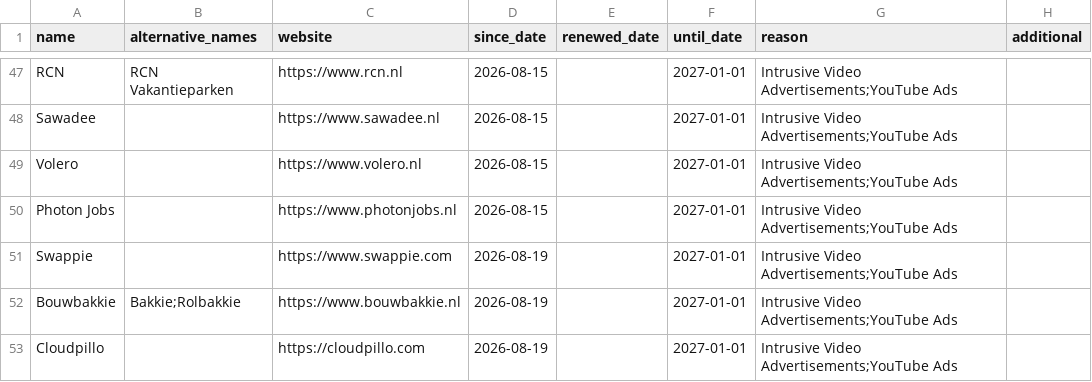
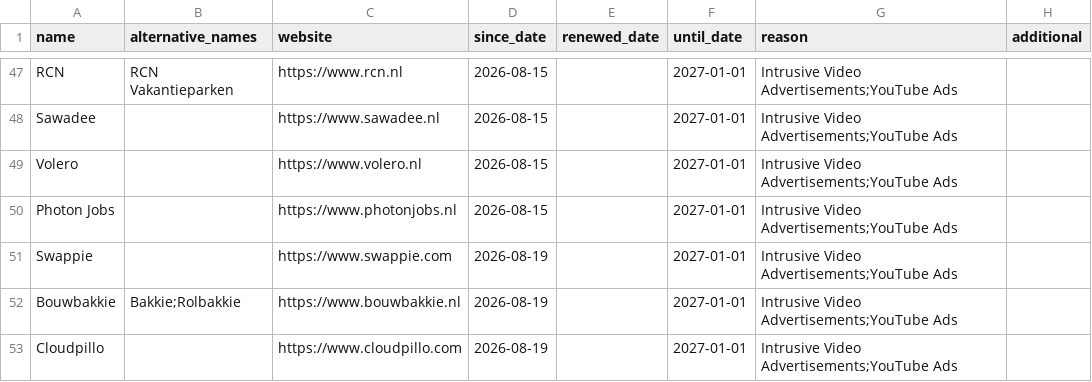
Before and after one commit to HNJAMeindersma/blacklist, a CSV file: companies.csv, drawn as a sheet; only a part is shown, gaps mark what is left out.

Commit message:
Update companies.csv

```diff
--- a/companies.csv
+++ b/companies.csv
@@ -52,2 +52,2 @@
 "Bouwbakkie","Bakkie;Rolbakkie","https://www.bouwbakkie.nl",2026-08-19,,2027-01-01,"Intrusive Video Advertisements;YouTube Ads",
-"Cloudpillo",,"https://cloudpillo.com",2026-08-19,,2027-01-01,"Intrusive Video Advertisements;YouTube Ads",
+"Cloudpillo",,"https://www.cloudpillo.com",2026-08-19,,2027-01-01,"Intrusive Video Advertisements;YouTube Ads",
```
